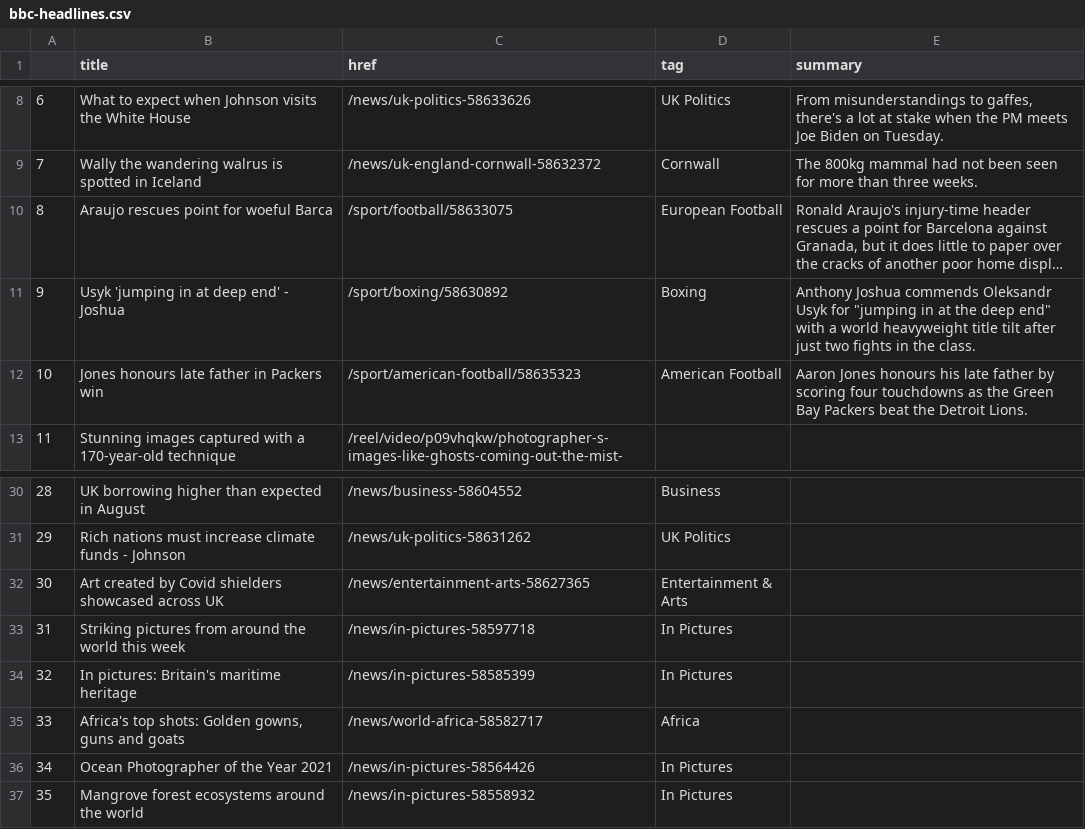
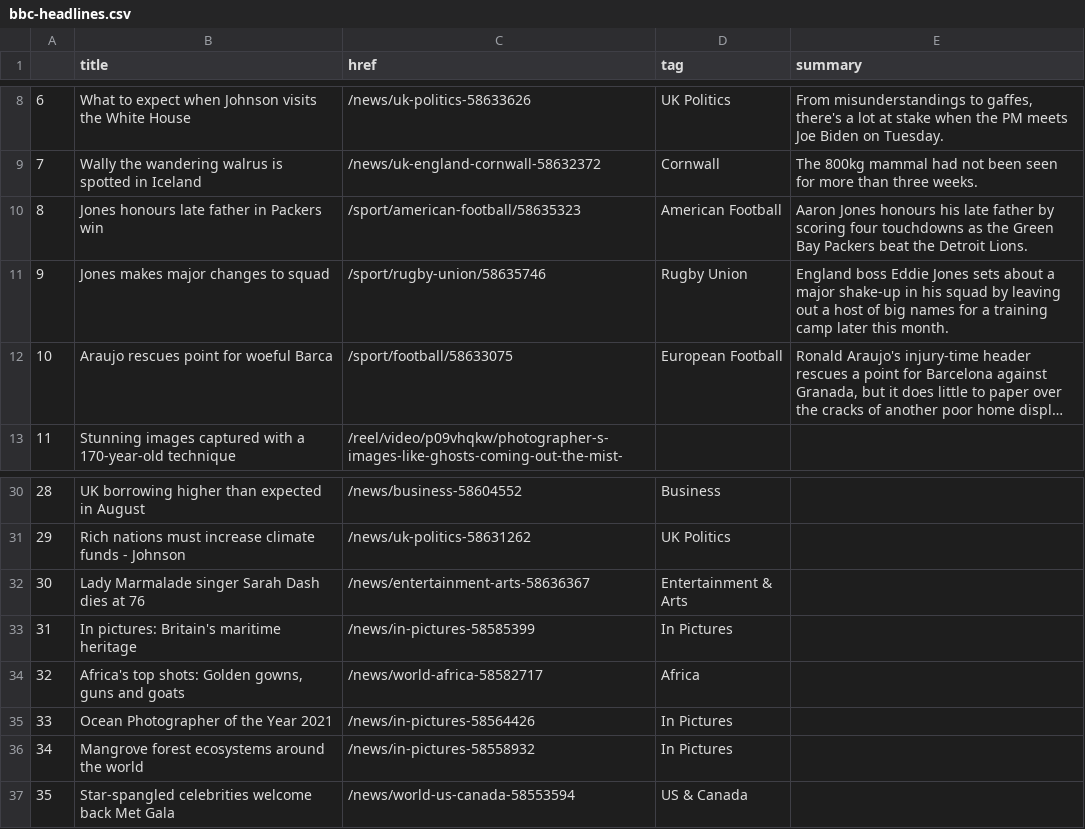
Before and after one commit to alyssafrndz/automatic-scraper, a CSV file: bbc-headlines.csv, drawn as a sheet; only a part is shown, gaps mark what is left out; long unchanged cells end in …; removed rows and columns are numbered as before the commit, all else as after; the diff names each change by its address in the sheet, - before the commit and + after, or states it on an @@ line.

```diff
--- a/bbc-headlines.csv
+++ b/bbc-headlines.csv
@@ row 12 moved to row 10: 8 @@
+row 11: 9 | Jones makes major changes to squad | /sport/rugby-union/58635746 | Rugby Union | England boss Eddie Jones sets about a major shake-up in his squad by leaving out a host of big names for a training camp later this month.
@@ column A renumbered between rows 12 and 36 @@
-row 11: 9 | Usyk 'jumping in at deep end' - Joshua | /sport/boxing/58630892 | Boxing | Anthony Joshua commends Oleksandr Usyk for "jumping in at the deep end" with a world heavyweight title tilt after just two fights in the class.
-B32 (title): Art created by Covid shielders showcased across UK
+B32 (title): Lady Marmalade singer Sarah Dash dies at 76
-C32 (href): /news/entertainment-arts-58627365
+C32 (href): /news/entertainment-arts-58636367
-row 33: 31 | Striking pictures from around the world this week | /news/in-pictures-58597718 | In Pictures
+row 37: 35 | Star-spangled celebrities welcome back Met Gala | /news/world-us-canada-58553594 | US & Canada
```
